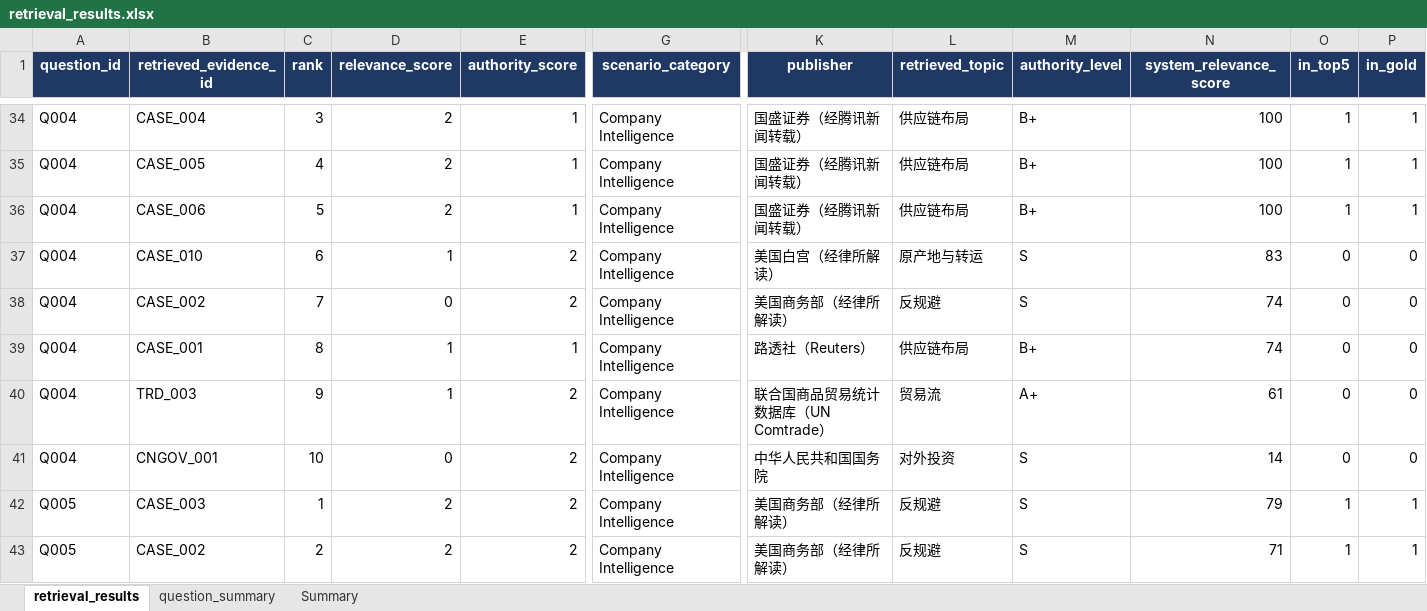
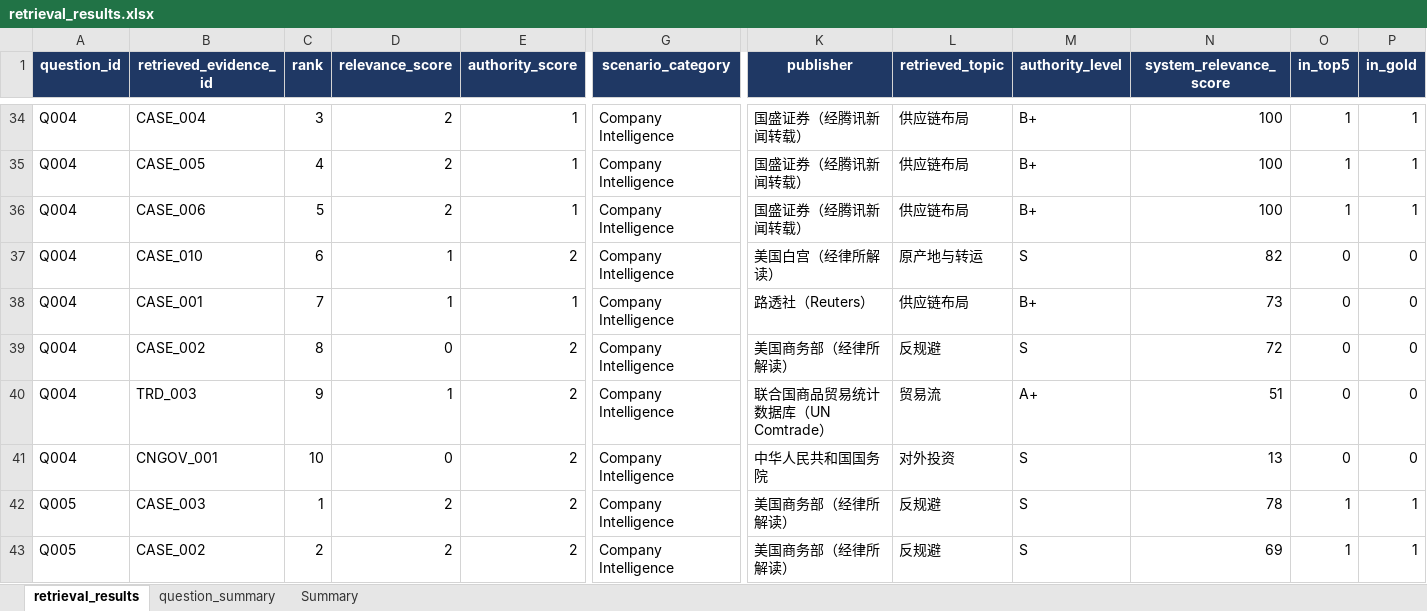
Before and after one commit to RiaYanvv/project, an Excel workbook: data/evaluation/retrieval_results.xlsx, sheet retrieval_results, drawn as a sheet; only a part is shown, gaps mark what is left out; values as stored, in another font and other column widths than the file's, no borders; removed rows and columns are numbered as before the commit, all else as after; rows hold the shown columns only; the diff covers the shown part only; the diff names each change by its address in the sheet, - before the commit and + after, or states it on an @@ line.

```diff
--- a/data/evaluation/retrieval_results.xlsx (sheet retrieval_results)
+++ b/data/evaluation/retrieval_results.xlsx (sheet retrieval_results)
-N37 (system_relevance_score): 83
+N37 (system_relevance_score): 82
-row 38: Q004 | CASE_002 | 7 | 0 | 2 | Company Intelligence | 美国商务部（经律所解读） | 反规避 | S | 74 | 0 | 0
-C38 (rank): 8
+C38 (rank): 7
-N38 (system_relevance_score): 74
+N38 (system_relevance_score): 73
+row 39: Q004 | CASE_002 | 8 | 0 | 2 | Company Intelligence | 美国商务部（经律所解读） | 反规避 | S | 72 | 0 | 0
-N40 (system_relevance_score): 61
+N40 (system_relevance_score): 51
-N41 (system_relevance_score): 14
+N41 (system_relevance_score): 13
-N42 (system_relevance_score): 79
+N42 (system_relevance_score): 78
-N43 (system_relevance_score): 71
+N43 (system_relevance_score): 69
```
Also changed, not shown: 14 added rows, 14 removed rows and 829 edited cells elsewhere in this sheet, sheet question_summary, sheet Summary, data/evaluation/entity_accuracy.xlsx, data/evaluation/evidence_quality_test.xlsx, 24 other files.
